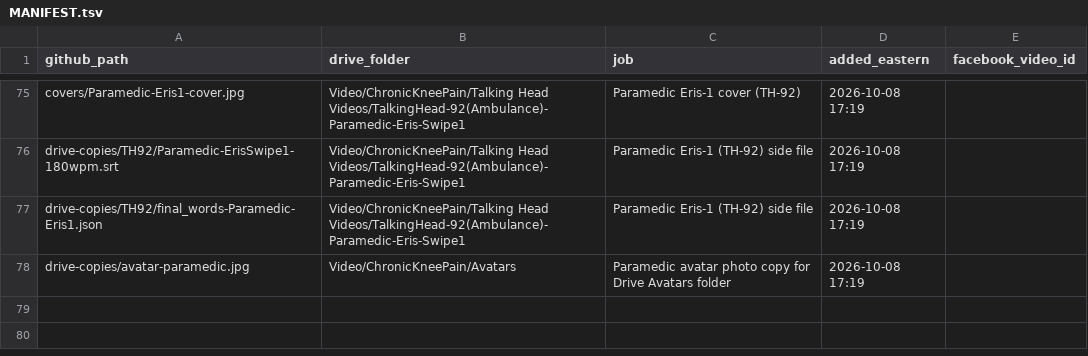
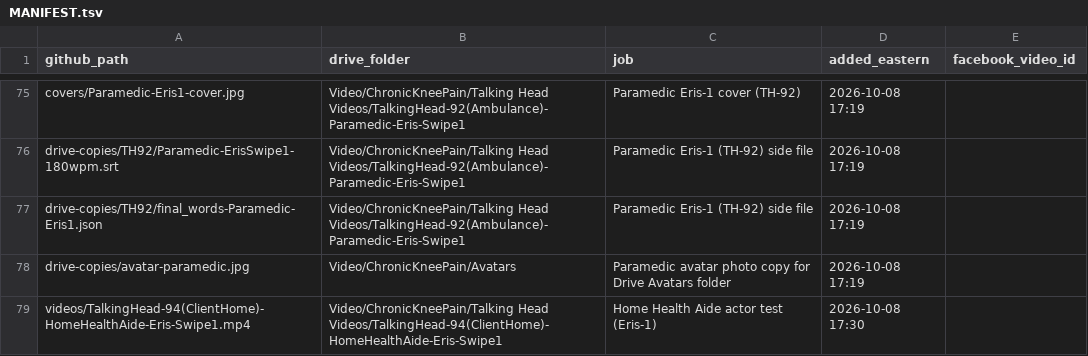
Before and after one commit to jamaljenkinspromo-cpu/kr-videos, a TSV file: MANIFEST.tsv, drawn as a sheet; only a part is shown, gaps mark what is left out; the diff names each change by its address in the sheet, - before the commit and + after, or states it on an @@ line.

```diff
--- a/MANIFEST.tsv
+++ b/MANIFEST.tsv
+row 79: videos/TalkingHead-94(ClientHome)-HomeHealthAide-Eris-Swipe1.mp4 | Video/ChronicKneePain/Talking Head Videos/TalkingHead-94(ClientHome)-HomeHealthAide-Eris-Swipe1 | Home Health Aide actor test (Eris-1) | 2026-10-08 17:30
```
Also changed, not shown: 1 other file.
